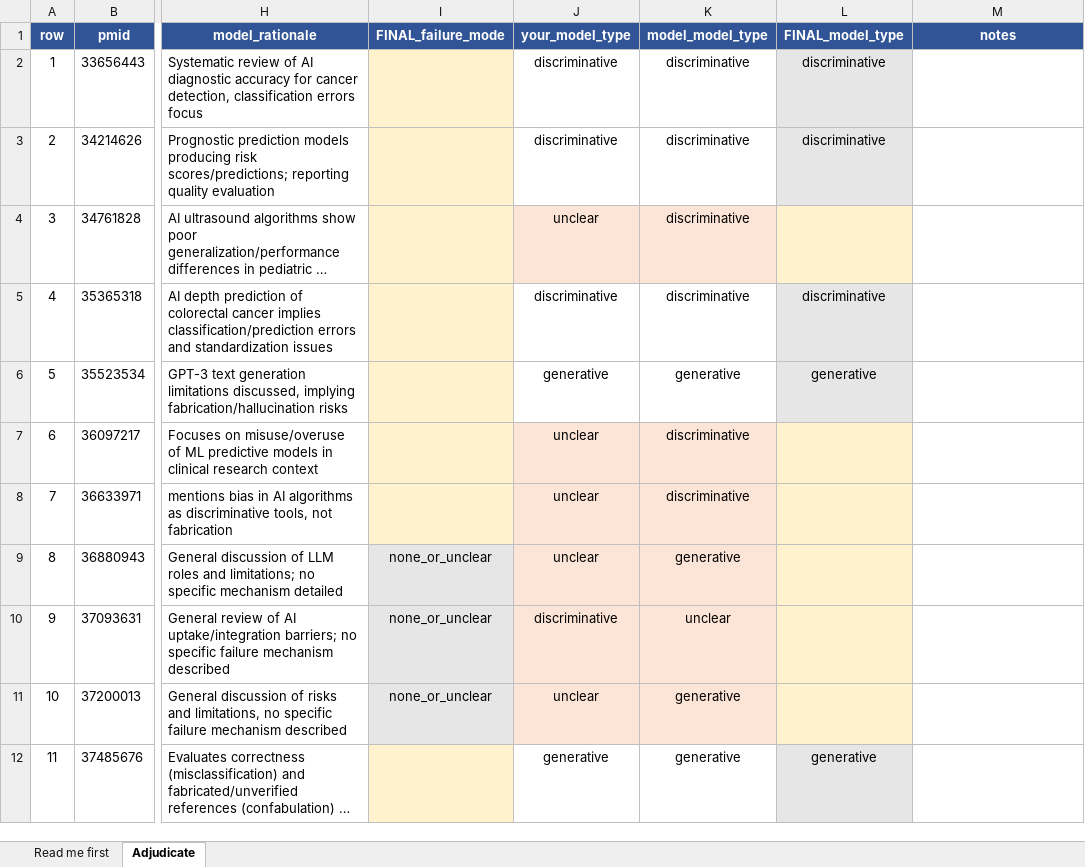
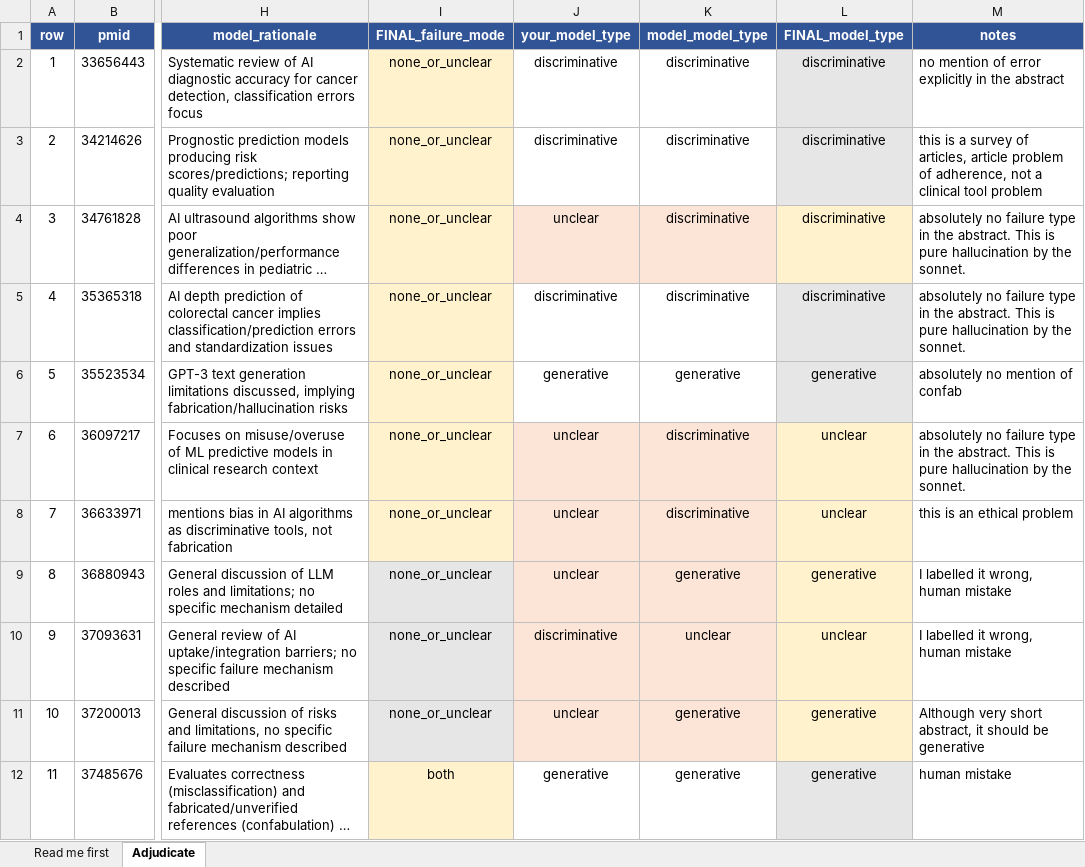
Before and after one commit to Lixing-Kingsley-Wang/ai-narratives-2026, an Excel workbook: output/analyses/q7_adjudication.xlsx, sheet Adjudicate, drawn as a sheet; only a part is shown, gaps mark what is left out; long unchanged cells end in …; values as stored, in another font and other column widths than the file's, no borders; the diff covers the shown part only; the diff names each change by its address in the sheet, - before the commit and + after, or states it on an @@ line.

```diff
--- a/output/analyses/q7_adjudication.xlsx (sheet Adjudicate)
+++ b/output/analyses/q7_adjudication.xlsx (sheet Adjudicate)
-I2:I8 (FINAL_failure_mode): (empty)
+I2:I8 (FINAL_failure_mode): none_or_unclear
-M2 (notes): (empty)
+M2 (notes): no mention of error explicitly in the abstract
-M3 (notes): (empty)
+M3 (notes): this is a survey of articles, article problem of adherence, not a clinical tool problem
-L4 (FINAL_model_type): (empty)
+L4 (FINAL_model_type): discriminative
-M4:M5 (notes): (empty)
+M4:M5 (notes): absolutely no failure type in the abstract. This is pure hallucination by the sonnet.
-M6 (notes): (empty)
+M6 (notes): absolutely no mention of confab
-L7:L8 (FINAL_model_type): (empty)
+L7:L8 (FINAL_model_type): unclear
-M7 (notes): (empty)
+M7 (notes): absolutely no failure type in the abstract. This is pure hallucination by the sonnet.
-M8 (notes): (empty)
+M8 (notes): this is an ethical problem
-L9 (FINAL_model_type): (empty)
+L9 (FINAL_model_type): generative
-M9:M10 (notes): (empty)
+M9:M10 (notes): I labelled it wrong, human mistake
-L10 (FINAL_model_type): (empty)
+L10 (FINAL_model_type): unclear
-L11 (FINAL_model_type): (empty)
+L11 (FINAL_model_type): generative
-M11 (notes): (empty)
+M11 (notes): Although very short abstract, it should be generative
-I12 (FINAL_failure_mode): (empty)
+I12 (FINAL_failure_mode): both
-M12 (notes): (empty)
+M12 (notes): human mistake
```
Also changed, not shown: 46 edited cells elsewhere in this sheet, 4 other files.
